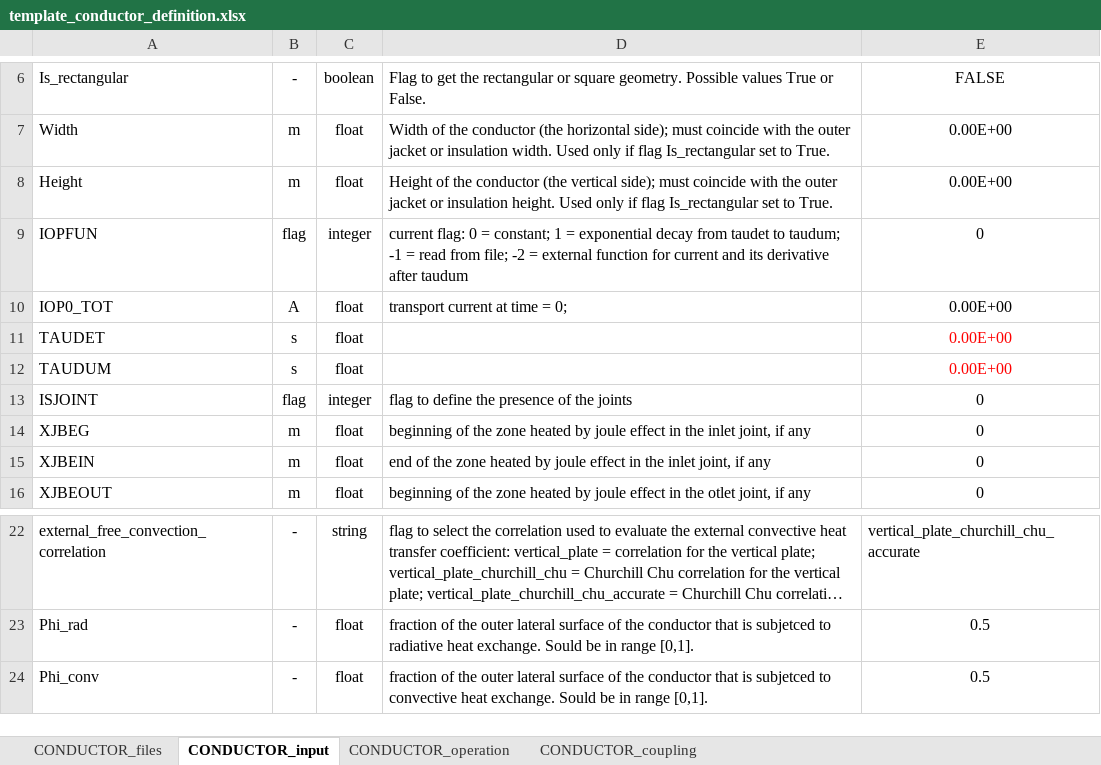
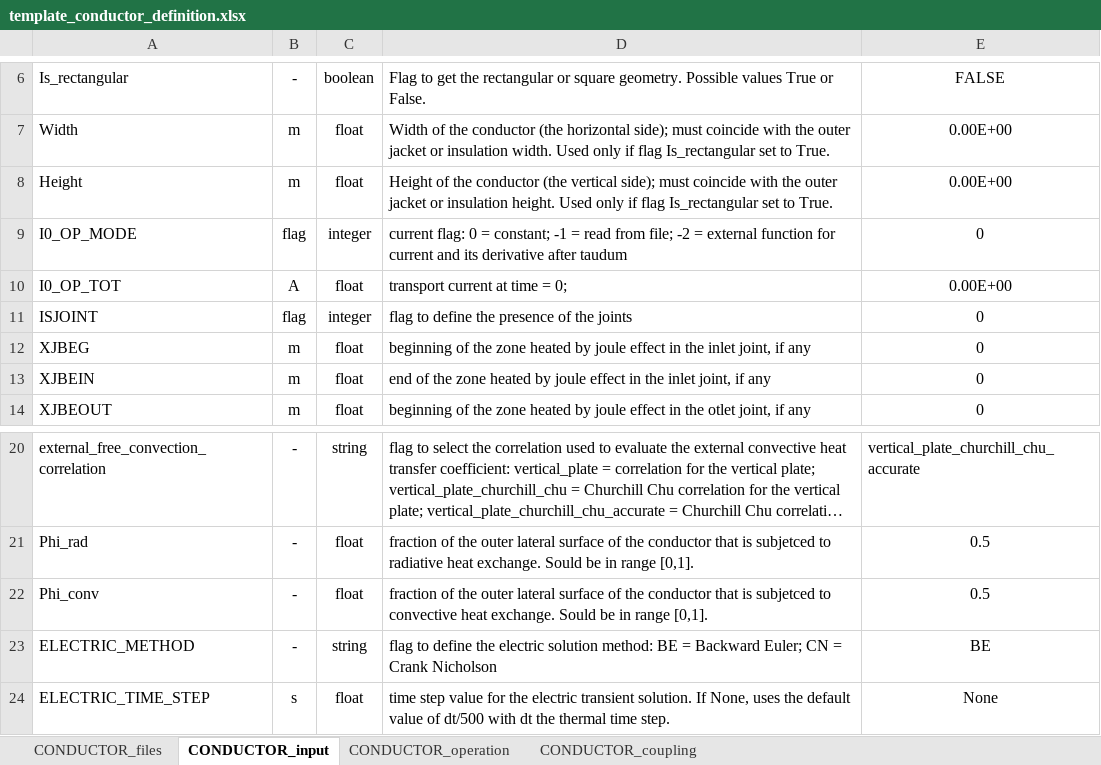
Before and after one commit to MAHTEP/OPENSC2, an Excel workbook: source_code/Description_of_Components/input_file_template/template_conductor_definition.xlsx, sheet CONDUCTOR_input, drawn as a sheet; only a part is shown, gaps mark what is left out; long unchanged cells end in …; values as stored, in another font and other column widths than the file's, no borders; removed rows and columns are numbered as before the commit, all else as after; the diff names each change by its address in the sheet, - before the commit and + after, or states it on an @@ line.

Commit message:
feat!: update sheet CONDUCTOR_input of file conductor_definition.

```diff
--- a/source_code/Description_of_Components/input_file_template/template_conductor_definition.xlsx (sheet CONDUCTOR_input)
+++ b/source_code/Description_of_Components/input_file_template/template_conductor_definition.xlsx (sheet CONDUCTOR_input)
-A9: IOPFUN
+A9: I0_OP_MODE
-D9: …= constant; 1 = exponential decay from taudet to taudum; -1 =…
+D9: …= constant; -1 =…
-A10: IOP0_TOT
+A10: I0_OP_TOT
-row 11: TAUDET | s | float |  | 0.00E+00
-row 12: TAUDUM | s | float |  | 0.00E+00
+row 23: ELECTRIC_METHOD | - | string | flag to define the electric solution method: BE = Backward Euler; CN = Crank Nicholson | BE
+row 24: ELECTRIC_TIME_STEP | s | float | time step value for the electric transient solution. If None, uses the default value of dt/500 with dt the thermal time step. | None
```
